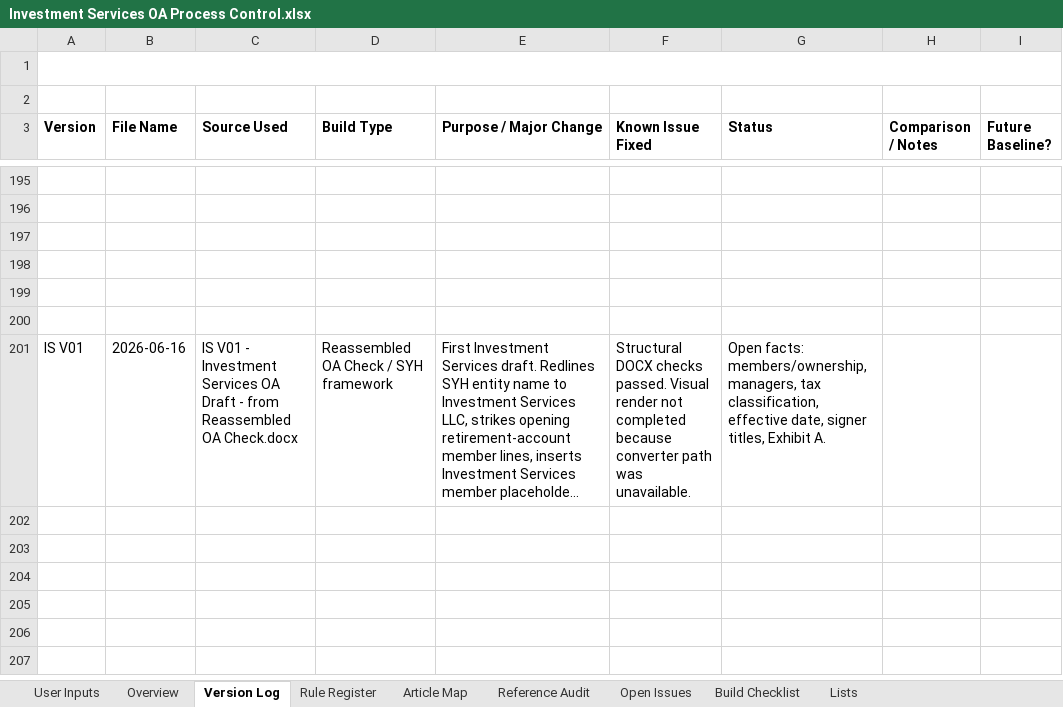
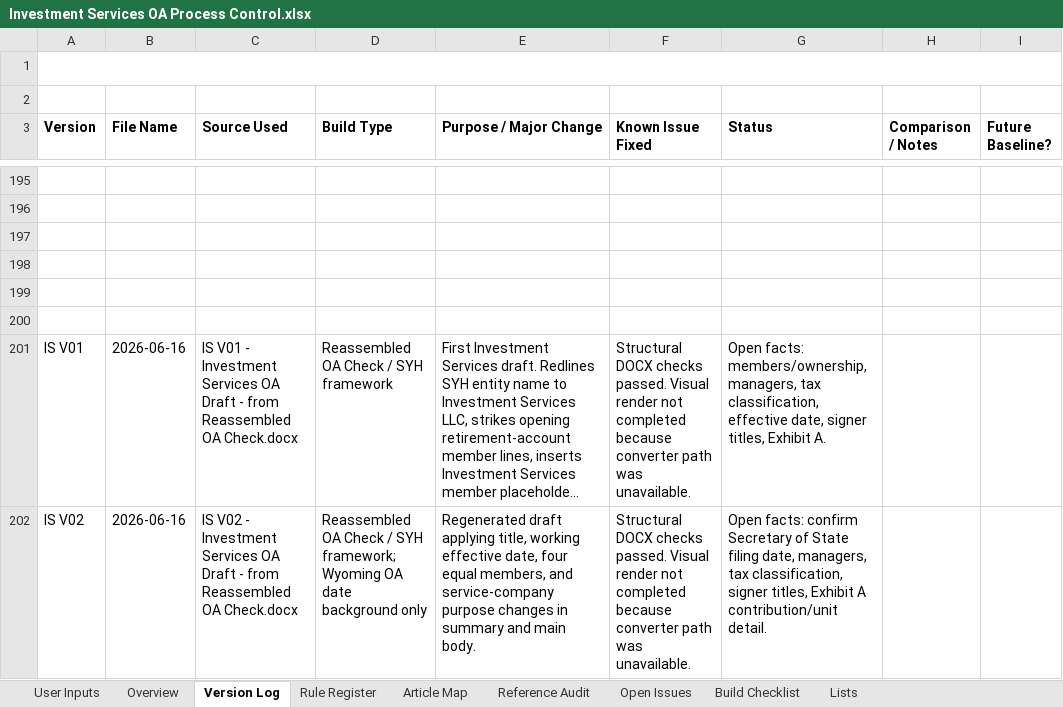
Before and after one commit to BuyYourHome/Admin-Wiki, an Excel workbook: Project Rooms/Operating Agreements/working/Investment Services/Investment Services OA Process Control.xlsx, sheet Version Log, drawn as a sheet; only a part is shown, gaps mark what is left out; long unchanged cells end in …; values as stored, in another font and other column widths than the file's, no borders; the diff names each change by its address in the sheet, - before the commit and + after, or states it on an @@ line.

Commit message:
Regenerate Investment Services OA V02

```diff
--- a/Project Rooms/Operating Agreements/working/Investment Services/Investment Services OA Process Control.xlsx (sheet Version Log)
+++ b/Project Rooms/Operating Agreements/working/Investment Services/Investment Services OA Process Control.xlsx (sheet Version Log)
+row 202: IS V02 | 2026-06-16 | IS V02 - Investment Services OA Draft - from Reassembled OA Check.docx | Reassembled OA Check / SYH framework; Wyoming OA date background only | Regenerated draft applying title, working effective date, four equal members, and service-company purpose changes in summary and main body. | Structural DOCX checks passed. Visual render not completed because converter path was unavailable. | Open facts: confirm Secretary of State filing date, managers, tax classification, signer titles, Exhibit A contribution/unit detail.
```
Also changed, not shown: sheet Rule Register, sheet Open Issues, sheet Build Checklist, 6 other files.
